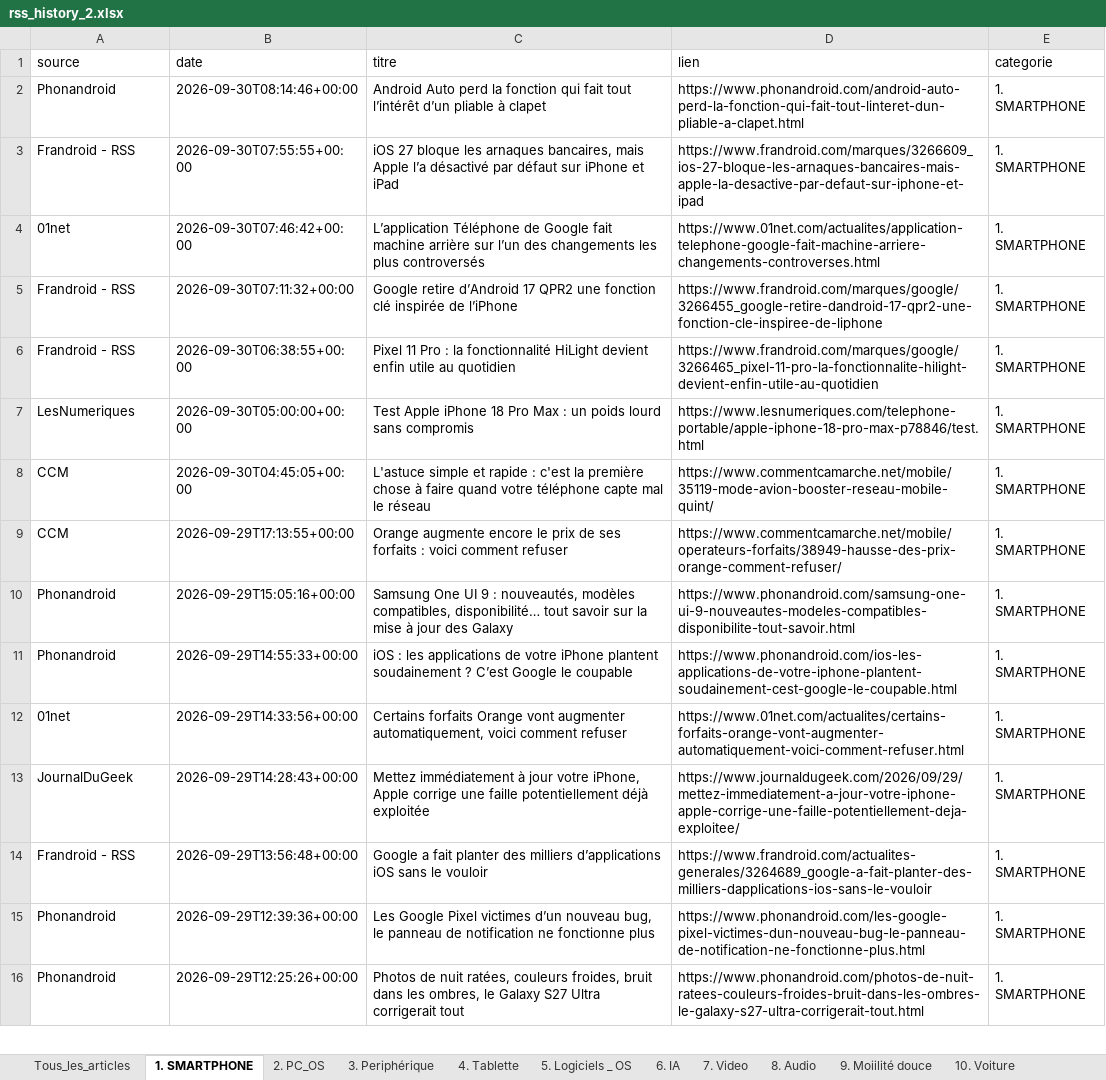
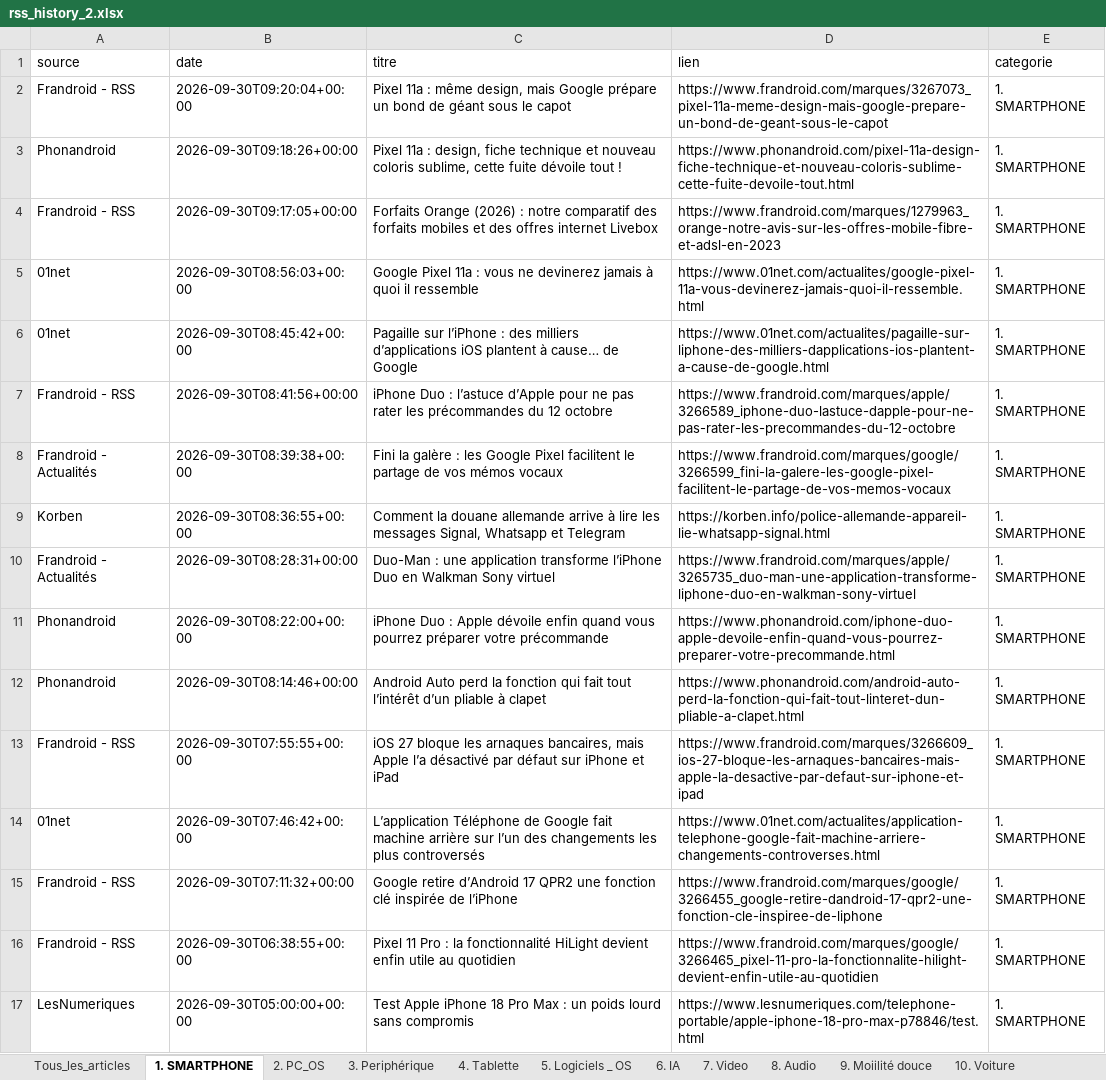
Before and after one commit to djhadef-star/rss-categories, an Excel workbook: output/rss_history_2.xlsx, sheet 1. SMARTPHONE, drawn as a sheet; only a part is shown; the shorter side is filled out with more unchanged rows; values as stored, in another font and other column widths than the file's, no borders; the diff names each change by its address in the sheet, - before the commit and + after, or states it on an @@ line.

```diff
--- a/output/rss_history_2.xlsx (sheet 1. SMARTPHONE)
+++ b/output/rss_history_2.xlsx (sheet 1. SMARTPHONE)
+row 2: Frandroid - RSS | 2026-09-30T09:20:04+00:00 | Pixel 11a : même design, mais Google prépare un bond de géant sous le capot | https://www.frandroid.com/marques/3267073_pixel-11a-meme-design-mais-google-prepare-un-bond-de-geant-sous-le-capot | 1. SMARTPHONE
+row 3: Phonandroid | 2026-09-30T09:18:26+00:00 | Pixel 11a : design, fiche technique et nouveau coloris sublime, cette fuite dévoile tout ! | https://www.phonandroid.com/pixel-11a-design-fiche-technique-et-nouveau-coloris-sublime-cette-fuite-devoile-tout.html | 1. SMARTPHONE
+row 4: Frandroid - RSS | 2026-09-30T09:17:05+00:00 | Forfaits Orange (2026) : notre comparatif des forfaits mobiles et des offres internet Livebox | https://www.frandroid.com/marques/1279963_orange-notre-avis-sur-les-offres-mobile-fibre-et-adsl-en-2023 | 1. SMARTPHONE
+row 5: 01net | 2026-09-30T08:56:03+00:00 | Google Pixel 11a : vous ne devinerez jamais à quoi il ressemble | https://www.01net.com/actualites/google-pixel-11a-vous-devinerez-jamais-quoi-il-ressemble.html | 1. SMARTPHONE
+row 6: 01net | 2026-09-30T08:45:42+00:00 | Pagaille sur l’iPhone : des milliers d’applications iOS plantent à cause… de Google | https://www.01net.com/actualites/pagaille-sur-liphone-des-milliers-dapplications-ios-plantent-a-cause-de-google.html | 1. SMARTPHONE
+row 7: Frandroid - RSS | 2026-09-30T08:41:56+00:00 | iPhone Duo : l’astuce d’Apple pour ne pas rater les précommandes du 12 octobre | https://www.frandroid.com/marques/apple/3266589_iphone-duo-lastuce-dapple-pour-ne-pas-rater-les-precommandes-du-12-octobre | 1. SMARTPHONE
+row 8: Frandroid - Actualités | 2026-09-30T08:39:38+00:00 | Fini la galère : les Google Pixel facilitent le partage de vos mémos vocaux | https://www.frandroid.com/marques/google/3266599_fini-la-galere-les-google-pixel-facilitent-le-partage-de-vos-memos-vocaux | 1. SMARTPHONE
+row 9: Korben | 2026-09-30T08:36:55+00:00 | Comment la douane allemande arrive à lire les messages Signal, Whatsapp et Telegram | https://korben.info/police-allemande-appareil-lie-whatsapp-signal.html | 1. SMARTPHONE
+row 10: Frandroid - Actualités | 2026-09-30T08:28:31+00:00 | Duo-Man : une application transforme l’iPhone Duo en Walkman Sony virtuel | https://www.frandroid.com/marques/apple/3265735_duo-man-une-application-transforme-liphone-duo-en-walkman-sony-virtuel | 1. SMARTPHONE
+row 11: Phonandroid | 2026-09-30T08:22:00+00:00 | iPhone Duo : Apple dévoile enfin quand vous pourrez préparer votre précommande | https://www.phonandroid.com/iphone-duo-apple-devoile-enfin-quand-vous-pourrez-preparer-votre-precommande.html | 1. SMARTPHONE
```
Also changed, not shown: sheet Tous_les_articles, sheet 16. ludique, sheet NON_CLASSE, sheet 10. Voiture, sheet 20. Sponso, sheet 17. actu jur et pol, 7 more sheets, output/rss_history.xlsx, 2 other files.
